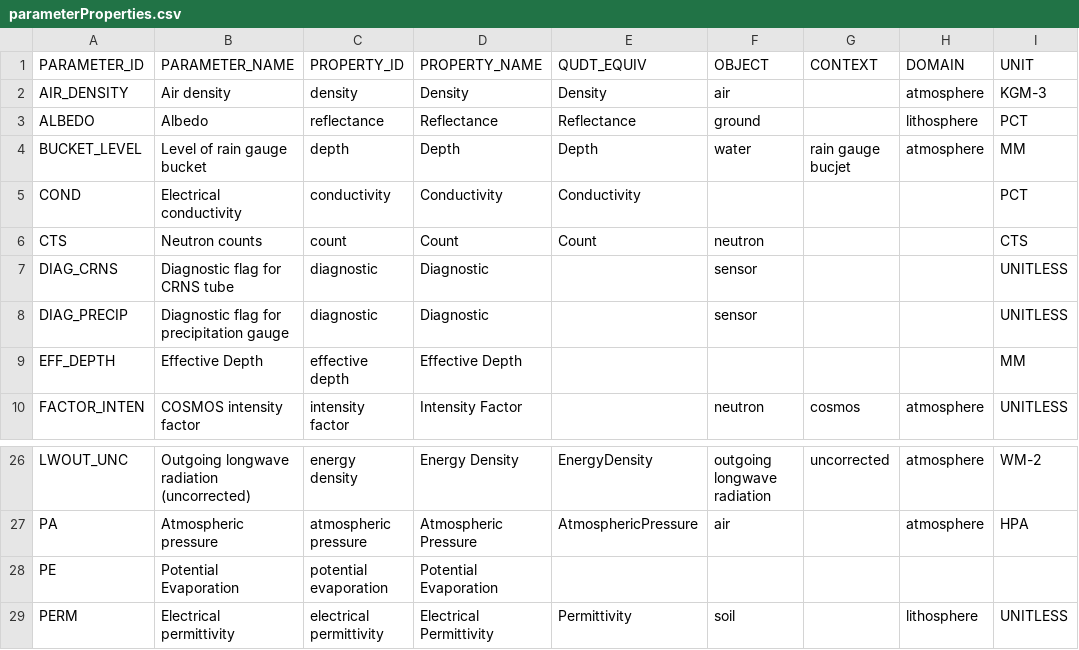
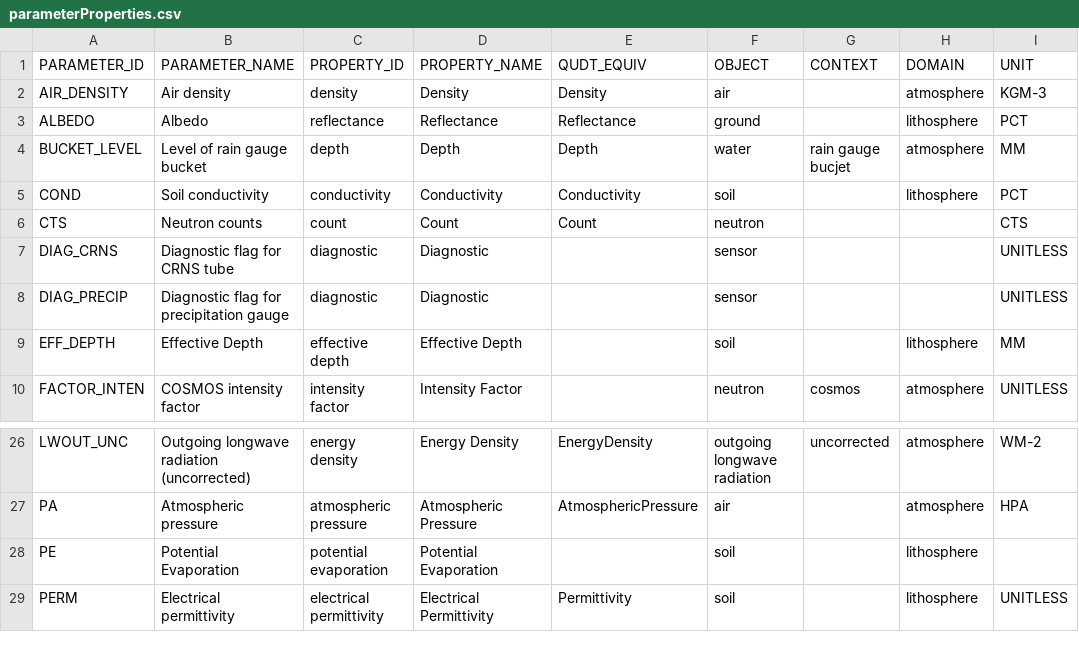
Before and after one commit to NERC-CEH/fdri-ontology, a CSV file: sample_data/src/parameterProperties.csv, drawn as a sheet; only a part is shown, gaps mark what is left out; the diff names each change by its address in the sheet, - before the commit and + after, or states it on an @@ line.

Commit message:
Update and validation of sample data

```diff
--- a/sample_data/src/parameterProperties.csv
+++ b/sample_data/src/parameterProperties.csv
-B5 (PARAMETER_NAME): Electrical conductivity
+B5 (PARAMETER_NAME): Soil conductivity
-F5 (OBJECT): (empty)
+F5 (OBJECT): soil
-H5 (DOMAIN): (empty)
+H5 (DOMAIN): lithosphere
-F9 (OBJECT): (empty)
+F9 (OBJECT): soil
-H9 (DOMAIN): (empty)
+H9 (DOMAIN): lithosphere
-F28 (OBJECT): (empty)
+F28 (OBJECT): soil
-H28 (DOMAIN): (empty)
+H28 (DOMAIN): lithosphere
```
Also changed, not shown: 38 other files.
